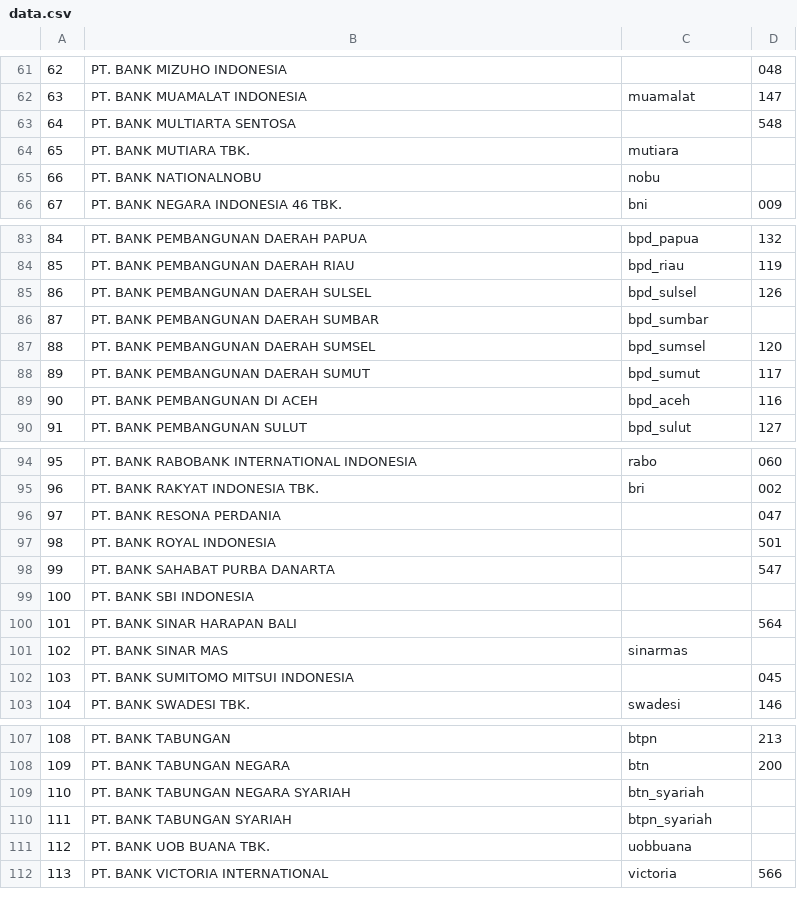
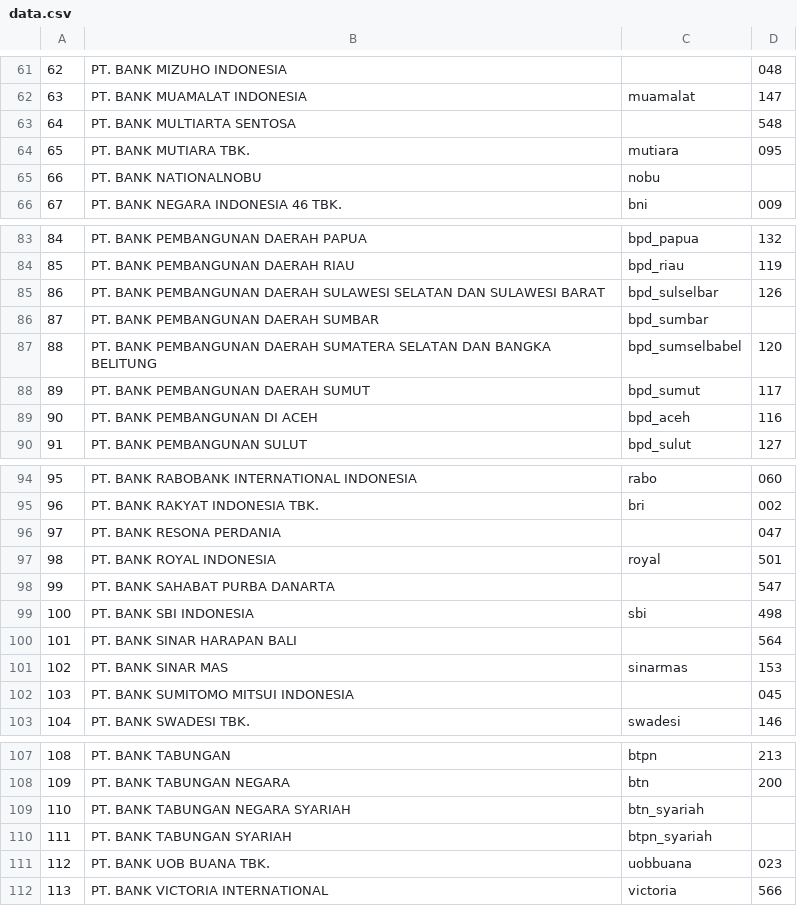
Before and after one commit to perlancar/gudangdata, a CSV file: table/idn_bank/data.csv, drawn as a sheet; only a part is shown, gaps mark what is left out.

Commit message:
Update beberapa nama bank (merger, +kode ATMB)

```diff
--- a/table/idn_bank/data.csv
+++ b/table/idn_bank/data.csv
@@ -63,3 +63,3 @@
 64,PT. BANK MULTIARTA SENTOSA,,548
-65,PT. BANK MUTIARA TBK.,mutiara,
+65,PT. BANK MUTIARA TBK.,mutiara,095
 66,PT. BANK NATIONALNOBU,nobu,
@@ -84,5 +84,5 @@
 85,PT. BANK PEMBANGUNAN DAERAH RIAU,bpd_riau,119
-86,PT. BANK PEMBANGUNAN DAERAH SULSEL,bpd_sulsel,126
+86,PT. BANK PEMBANGUNAN DAERAH SULAWESI SELATAN DAN SULAWESI BARAT,bpd_sulselbar,126
 87,PT. BANK PEMBANGUNAN DAERAH SUMBAR,bpd_sumbar,
-88,PT. BANK PEMBANGUNAN DAERAH SUMSEL,bpd_sumsel,120
+88,PT. BANK PEMBANGUNAN DAERAH SUMATERA SELATAN DAN BANGKA BELITUNG,bpd_sumselbabel,120
 89,PT. BANK PEMBANGUNAN DAERAH SUMUT,bpd_sumut,117
@@ -96,7 +96,7 @@
 97,PT. BANK RESONA PERDANIA,,047
-98,PT. BANK ROYAL INDONESIA,,501
+98,PT. BANK ROYAL INDONESIA,royal,501
 99,PT. BANK SAHABAT PURBA DANARTA,,547
-100,PT. BANK SBI INDONESIA,,
+100,PT. BANK SBI INDONESIA,sbi,498
 101,PT. BANK SINAR HARAPAN BALI,,564
-102,PT. BANK SINAR MAS,sinarmas,
+102,PT. BANK SINAR MAS,sinarmas,153
 103,PT. BANK SUMITOMO MITSUI INDONESIA,,045
@@ -110,3 +110,3 @@
 111,PT. BANK TABUNGAN SYARIAH,btpn_syariah,
-112,PT. BANK UOB BUANA TBK.,uobbuana,
+112,PT. BANK UOB BUANA TBK.,uobbuana,023
 113,PT. BANK VICTORIA INTERNATIONAL,victoria,566
```
